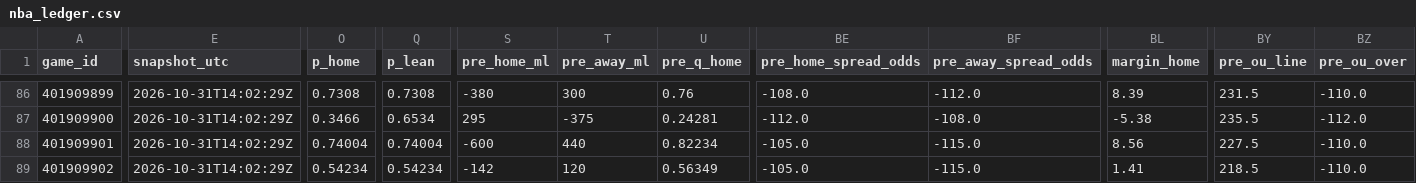
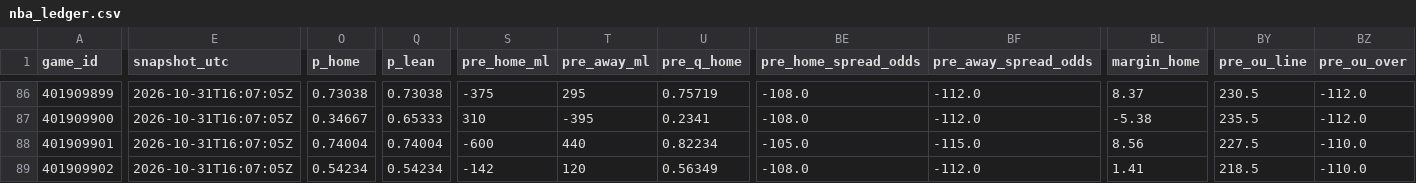
Before and after one commit to Dave356w/nba-matchups, a CSV file: data/nba_ledger.csv, drawn as a sheet; only a part is shown, gaps mark what is left out; the diff covers the shown part only; the diff names each change by its address in the sheet, - before the commit and + after, or states it on an @@ line.

```diff
--- a/data/nba_ledger.csv
+++ b/data/nba_ledger.csv
-E86:E89 (snapshot_utc): 2026-10-31T14:02:29Z
+E86:E89 (snapshot_utc): 2026-10-31T16:07:05Z
-O86 (p_home): 0.7308
+O86 (p_home): 0.73038
-Q86 (p_lean): 0.7308
+Q86 (p_lean): 0.73038
-S86 (pre_home_ml): -380
+S86 (pre_home_ml): -375
-T86 (pre_away_ml): 300
+T86 (pre_away_ml): 295
-U86 (pre_q_home): 0.76
+U86 (pre_q_home): 0.75719
-BL86 (margin_home): 8.39
+BL86 (margin_home): 8.37
-BY86 (pre_ou_line): 231.5
+BY86 (pre_ou_line): 230.5
-BZ86 (pre_ou_over): -110.0
+BZ86 (pre_ou_over): -112.0
-O87 (p_home): 0.3466
+O87 (p_home): 0.34667
-Q87 (p_lean): 0.6534
+Q87 (p_lean): 0.65333
-S87 (pre_home_ml): 295
+S87 (pre_home_ml): 310
-T87 (pre_away_ml): -375
+T87 (pre_away_ml): -395
-U87 (pre_q_home): 0.24281
+U87 (pre_q_home): 0.2341
-BE87 (pre_home_spread_odds): -112.0
+BE87 (pre_home_spread_odds): -108.0
-BF87 (pre_away_spread_odds): -108.0
+BF87 (pre_away_spread_odds): -112.0
-BE89 (pre_home_spread_odds): -105.0
+BE89 (pre_home_spread_odds): -108.0
-BF89 (pre_away_spread_odds): -115.0
+BF89 (pre_away_spread_odds): -112.0
```
Also changed, not shown: 28 edited cells elsewhere in this file, data/nba_injuries.csv, data/nba_sleeper.csv, 2 other files.
